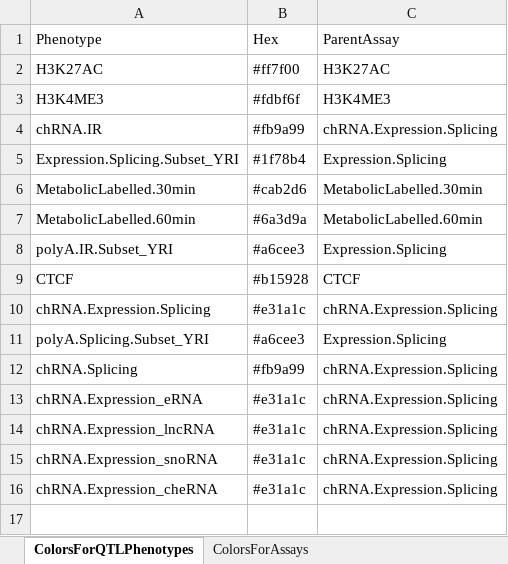
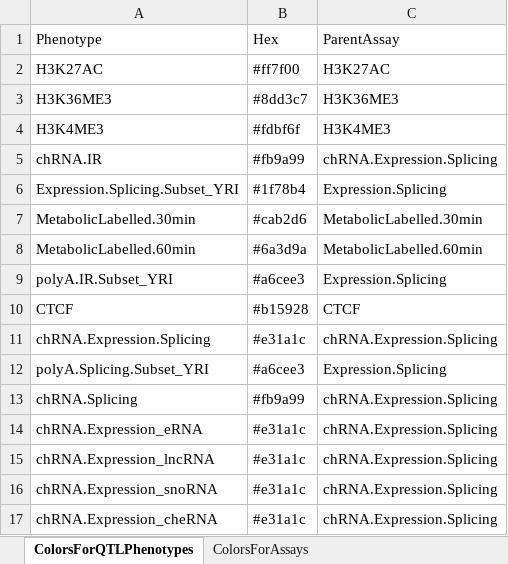
Before and after one commit to bfairkun/ChromatinSplicingQTLs, an Excel workbook: data/ColorsForPhenotypes.xlsx, sheet ColorsForQTLPhenotypes, drawn as a sheet; values as stored, in another font and other column widths than the file's, no borders; the diff names each change by its address in the sheet, - before the commit and + after, or states it on an @@ line.

```diff
--- a/data/ColorsForPhenotypes.xlsx (sheet ColorsForQTLPhenotypes)
+++ b/data/ColorsForPhenotypes.xlsx (sheet ColorsForQTLPhenotypes)
+row 3: H3K36ME3 | #8dd3c7 | H3K36ME3
```
Also changed, not shown: sheet ColorsForAssays, 15 other files.
